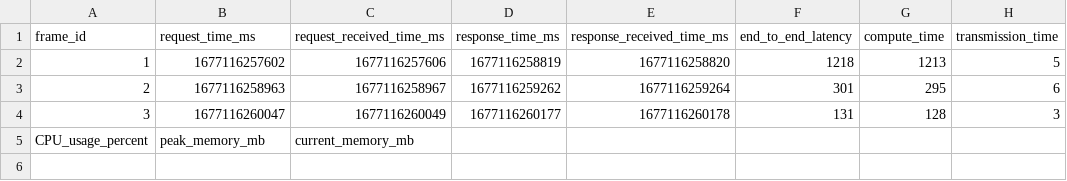
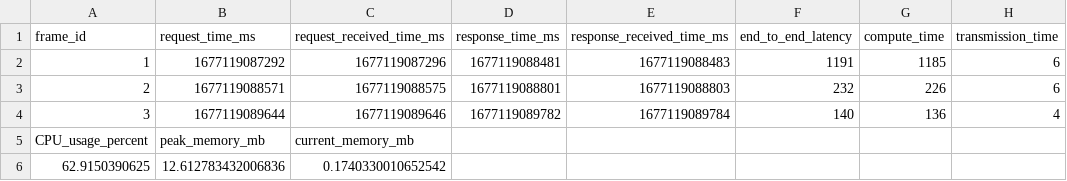
Before and after one commit to mpourrez/EDBPython3.9, a CSV file: results/latency/object_tracking/raspberry-pi-1.csv, drawn as a sheet.

```diff
--- a/results/latency/object_tracking/raspberry-pi-1.csv
+++ b/results/latency/object_tracking/raspberry-pi-1.csv
@@ -1,5 +1,6 @@
 frame_id,request_time_ms,request_received_time_ms,response_time_ms,response_received_time_ms,end_to_end_latency,compute_time,transmission_time
-1,1677116257602,1677116257606,1677116258819,1677116258820,1218,1213,5
-2,1677116258963,1677116258967,1677116259262,1677116259264,301,295,6
-3,1677116260047,1677116260049,1677116260177,1677116260178,131,128,3
+1,1677119087292,1677119087296,1677119088481,1677119088483,1191,1185,6
+2,1677119088571,1677119088575,1677119088801,1677119088803,232,226,6
+3,1677119089644,1677119089646,1677119089782,1677119089784,140,136,4
 CPU_usage_percent,peak_memory_mb,current_memory_mb
+62.9150390625,12.612783432006836,0.1740330010652542
```
Also changed, not shown: results/latency/object_detection/raspberry-pi-1.csv, 10 other files.
